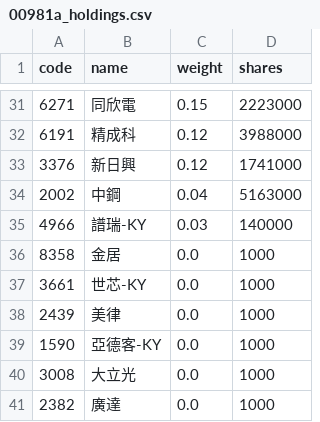
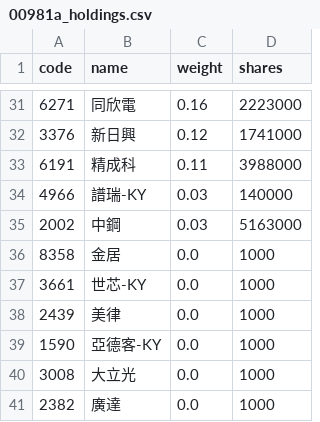
Before and after one commit to eceeff/etf_bot_for00981a, a CSV file: 00981a_holdings.csv, drawn as a sheet; only a part is shown, gaps mark what is left out; the diff covers the shown part only.

```diff
--- a/00981a_holdings.csv
+++ b/00981a_holdings.csv
@@ -31,6 +31,6 @@ code,name,weight,shares
-6271,同欣電,0.15,2223000
-6191,精成科,0.12,3988000
+6271,同欣電,0.16,2223000
 3376,新日興,0.12,1741000
-2002,中鋼,0.04,5163000
+6191,精成科,0.11,3988000
 4966,譜瑞-KY,0.03,140000
+2002,中鋼,0.03,5163000
 8358,金居,0.0,1000
```
Also changed, not shown: 4 added rows, 4 removed rows and 21 edited cells elsewhere in this file.
